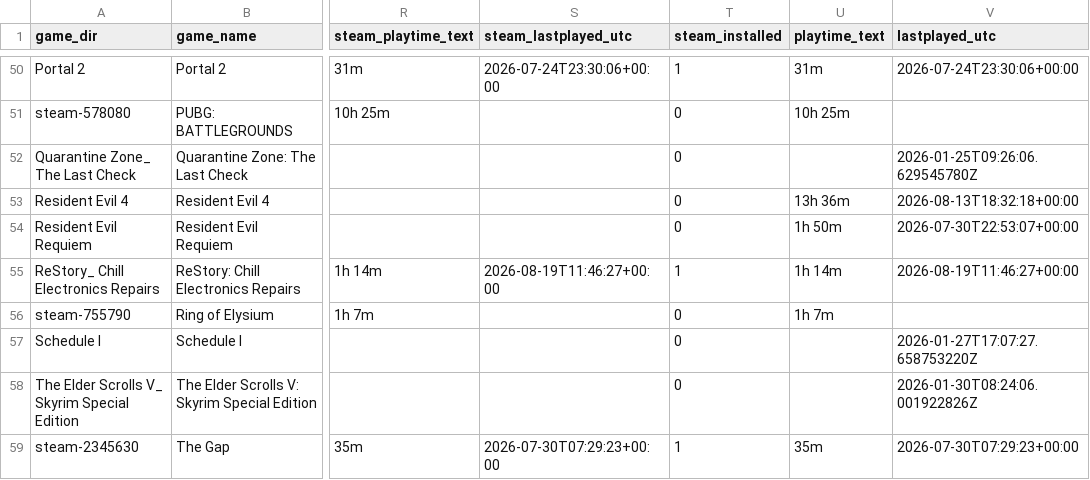
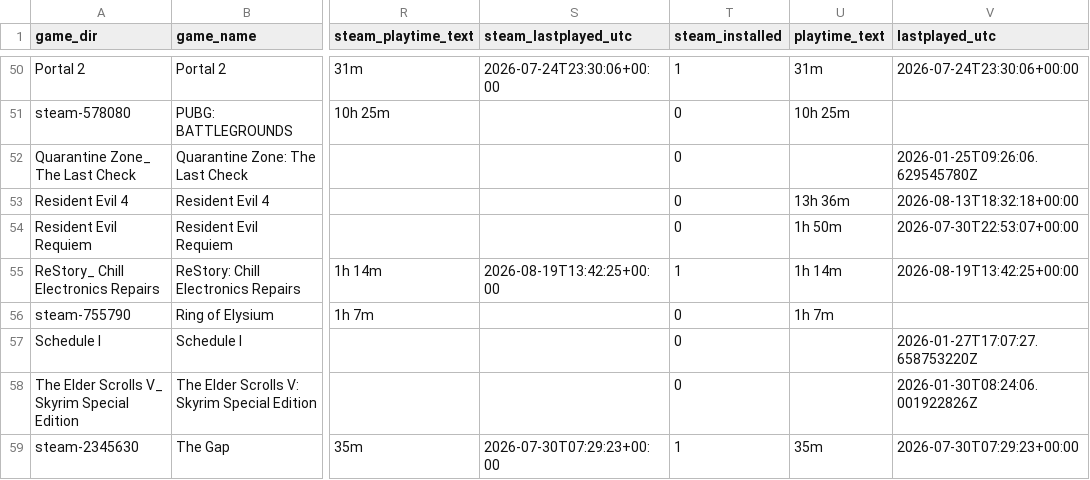
Before and after one commit to x3ero0/ludusavi-stats-public, a CSV file: ludusavi_game_data.csv, drawn as a sheet; only a part is shown, gaps mark what is left out; the diff names each change by its address in the sheet, - before the commit and + after, or states it on an @@ line.

```diff
--- a/ludusavi_game_data.csv
+++ b/ludusavi_game_data.csv
-S55 (steam_lastplayed_utc): 2026-08-19T11:46:27+00:00
+S55 (steam_lastplayed_utc): 2026-08-19T13:42:25+00:00
-V55 (lastplayed_utc): 2026-08-19T11:46:27+00:00
+V55 (lastplayed_utc): 2026-08-19T13:42:25+00:00
```
